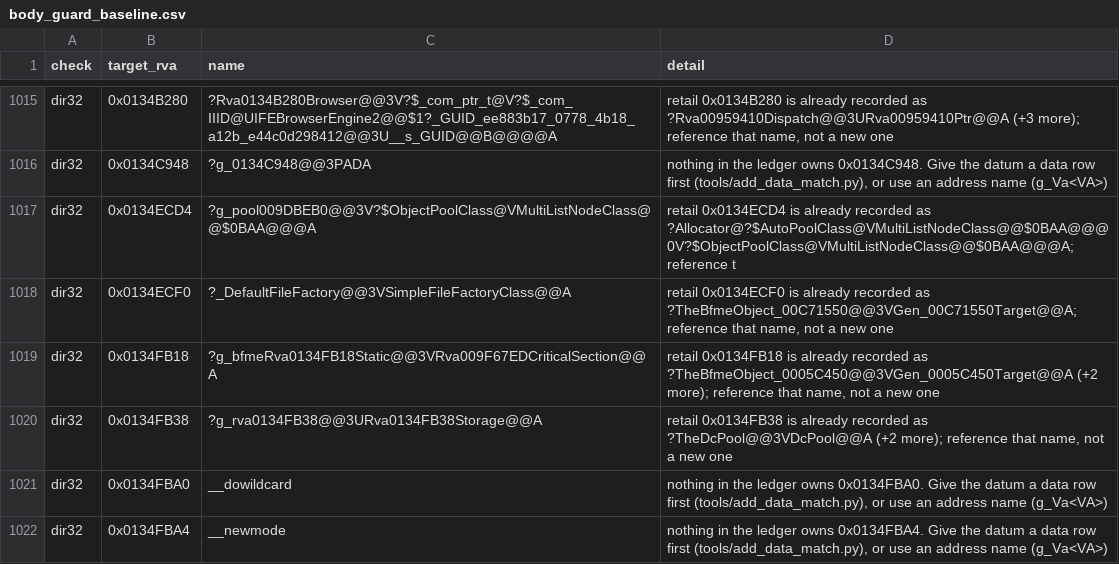
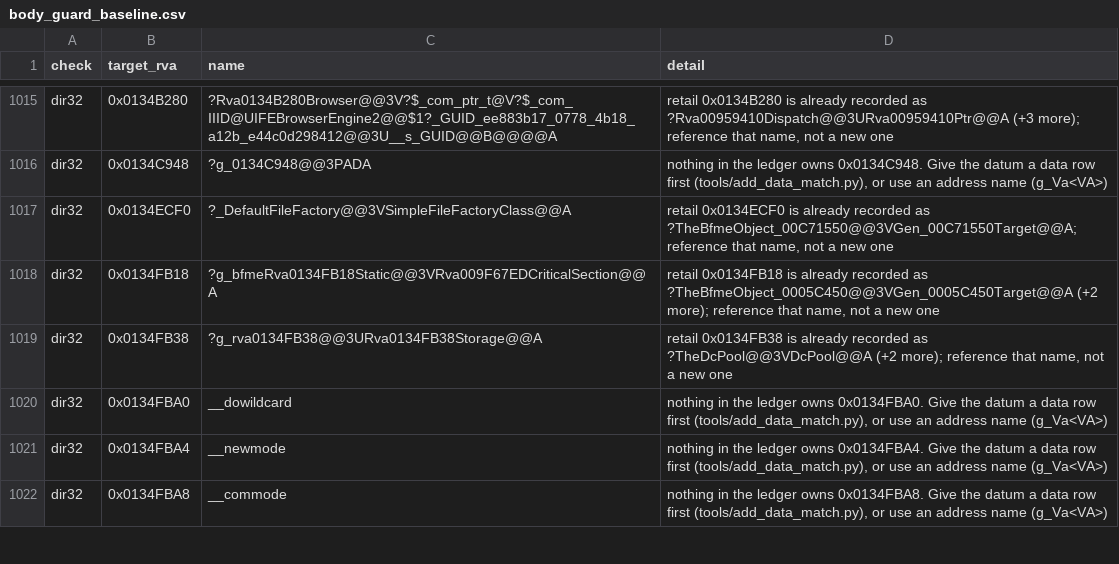
Before and after one commit to McMickey93/Open-BFME-1, a CSV file: targets/game/reverse/body_guard_baseline.csv, drawn as a sheet; only a part is shown, gaps mark what is left out; the shorter side is filled out with more unchanged rows.

Commit message:
[BFME 2 donor] Fix MultiList pool ownership (+0 B exact C++)
Verified prerequisite for linking the MultiList pool family: route the existing
20-byte opaque delete wrapper through the canonical AutoPool interface and
keep the lock-bearing free specialization external. Remove its obsolete DIR32
exemption with repair_queue.py pass-test; gate debt shrinks 1024 -> 1023.

Identity and boundary remain the existing opaque row: retail guards null,
loads pool 0x0134ECD4, calls matched Free_Object_Memory 0x009DBEB0, and returns
at +0x13. The recorded Allocator owner and multilist.cpp provide target evidence;
BFME2 8db6f7d multilist.cpp corroborates only the interface pattern.

Checks: wrapper 1/1, free providers 9/9, multilist 20/20 byte/DIR32/body gates;
repair_queue pass-test; find_declared_unmatched; staged diff adversarial review.
No ABI, layout, address or identity is inferred from a byte match.

link_check.py Dup009DBF40NodeDelete.cpp before: unresolved old pool and wrong
free COMDAT, LINKED 0 -> 0, preview unknown. After: neither finding remains,
LINKED 0 -> 0, preview unknown because current census objects are unavailable.
No linked-byte gain is claimed. Evidence and measurement prerequisite:
targets/game/reverse/attempt_support/009dbf40-pool-owner-prerequisite.md.

Record two blocked banked donor trials; stronger banks remain unchanged.

Claim-Lease: 0x009DBF40=7c49c5c443fb4d4b96541e2be3cfb29d
Verifier-Change: Remove one DIR32 exemption after repair_queue.py pass-test verifies the canonical AutoPool reference; no checker change.

```diff
--- a/targets/game/reverse/body_guard_baseline.csv
+++ b/targets/game/reverse/body_guard_baseline.csv
@@ -1016,3 +1016,2 @@ dir32,0x0134B280,?Rva0134B280Browser@@3V?$_com_ptr_t@V?$_com_IIID@UIFEBrowserEng
 dir32,0x0134C948,?g_0134C948@@3PADA,"nothing in the ledger owns 0x0134C948. Give the datum a data row first (tools/add_data_match.py), or use an address name (g_Va<VA>)"
-dir32,0x0134ECD4,?g_pool009DBEB0@@3V?$ObjectPoolClass@VMultiListNodeClass@@$0BAA@@@A,retail 0x0134ECD4 is already recorded as ?Allocator@?$AutoPoolClass@VMultiListNodeClass@@$0BAA@@@0V?$ObjectPoolClass@VMultiListNodeClass@@$0BAA@@@A; reference t
 dir32,0x0134ECF0,?_DefaultFileFactory@@3VSimpleFileFactoryClass@@A,"retail 0x0134ECF0 is already recorded as ?TheBfmeObject_00C71550@@3VGen_00C71550Target@@A; reference that name, not a new one"
```
Also changed, not shown: 3 other files.
